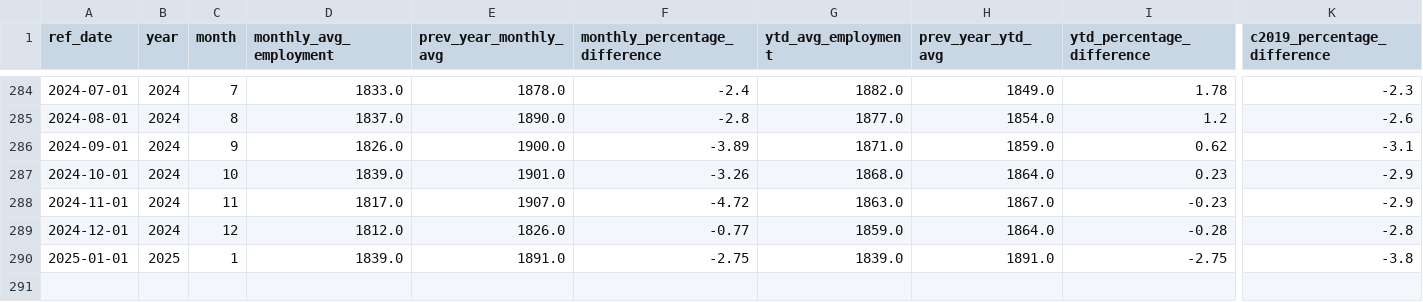
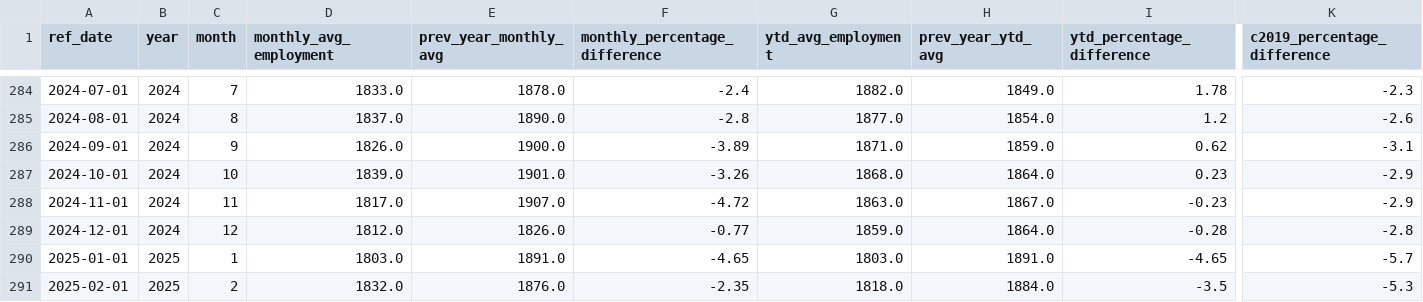
Before and after one commit to ytgov/tourism-indicators, a CSV file: data/vw_kpi_economic_accommodation_and_food_employment.csv, drawn as a sheet; only a part is shown, gaps mark what is left out; rows hold the shown columns only; the diff names each change by its address in the sheet, - before the commit and + after, or states it on an @@ line.

```diff
--- a/data/vw_kpi_economic_accommodation_and_food_employment.csv
+++ b/data/vw_kpi_economic_accommodation_and_food_employment.csv
-D290 (monthly_avg_employment): 1839.0
+D290 (monthly_avg_employment): 1803.0
-F290 (monthly_percentage_difference): -2.75
+F290 (monthly_percentage_difference): -4.65
-G290 (ytd_avg_employment): 1839.0
+G290 (ytd_avg_employment): 1803.0
-I290 (ytd_percentage_difference): -2.75
+I290 (ytd_percentage_difference): -4.65
-K290 (c2019_percentage_difference): -3.8
+K290 (c2019_percentage_difference): -5.7
+row 291: 2025-02-01 | 2025 | 2 | 1832.0 | 1876.0 | -2.35 | 1818.0 | 1884.0 | -3.5 | -5.3
```
Also changed, not shown: data/vw_etl_data_status.csv, data/vw_kpi_economic_restaurant_spending.csv, 17 other files.
